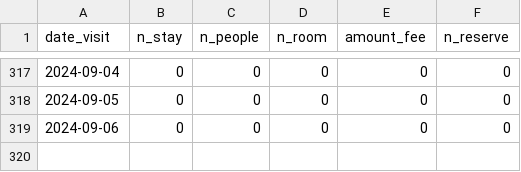
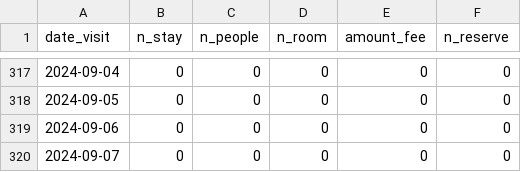
Before and after one commit to EiichiMiyagawa/obama-kanko-reservation, a CSV file: latest_rsv_sum.csv, drawn as a sheet; only a part is shown, gaps mark what is left out.

Commit message:
update data

```diff
--- a/latest_rsv_sum.csv
+++ b/latest_rsv_sum.csv
@@ -319 +319,2 @@
 2024-09-06,0,0,0,0,0
+2024-09-07,0,0,0,0,0
```
Also changed, not shown: 1 other file.
